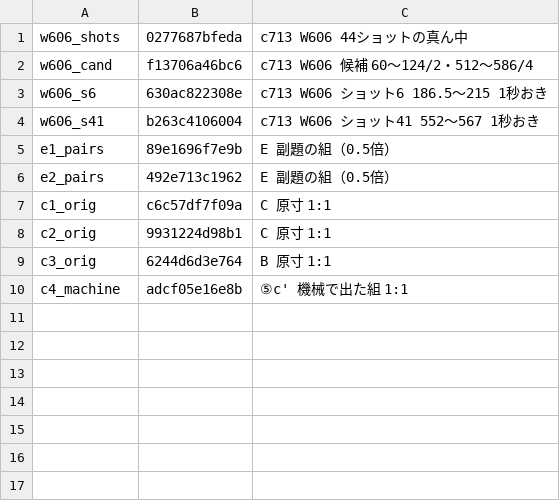
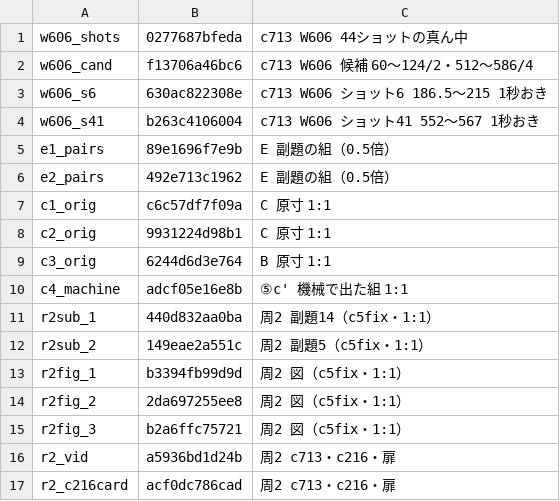
Before and after one commit to torotorotolo/zukai-engine, a TSV file: qa_out/ep21c5_seen.tsv, drawn as a sheet.

```diff
--- a/qa_out/ep21c5_seen.tsv
+++ b/qa_out/ep21c5_seen.tsv
@@ -10 +10,8 @@ c3_orig	6244d6d3e764	B 原寸 1:1
 c4_machine	adcf05e16e8b	⑤c' 機械で出た組 1:1
+r2sub_1	440d832aa0ba	周2 副題14（c5fix・1:1）
+r2sub_2	149eae2a551c	周2 副題5（c5fix・1:1）
+r2fig_1	b3394fb99d9d	周2 図（c5fix・1:1）
+r2fig_2	2da697255ee8	周2 図（c5fix・1:1）
+r2fig_3	b2a6ffc75721	周2 図（c5fix・1:1）
+r2_vid	a5936bd1d24b	周2 c713・c216・扉
+r2_c216card	acf0dc786cad	周2 c713・c216・扉
```
Also changed, not shown: 2 other files.
